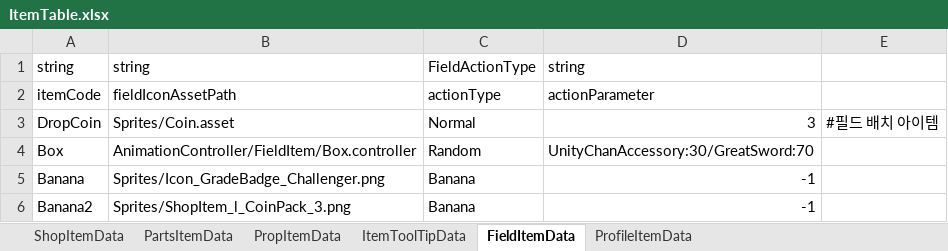
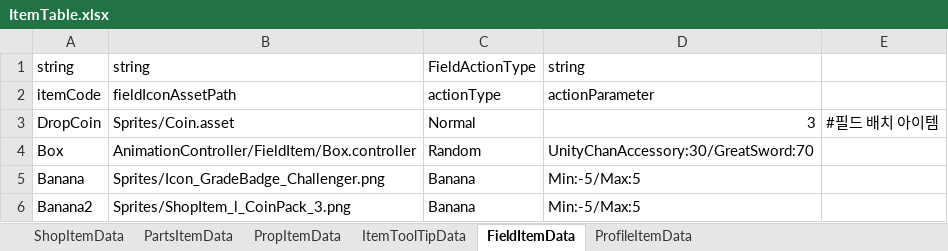
Before and after one commit to solhwi/SebamoGameClient, an Excel workbook: Assets/Excels/ItemTable.xlsx, sheet FieldItemData, drawn as a sheet; values as stored, in another font and other column widths than the file's, no borders; the diff names each change by its address in the sheet, - before the commit and + after, or states it on an @@ line.

```diff
--- a/Assets/Excels/ItemTable.xlsx (sheet FieldItemData)
+++ b/Assets/Excels/ItemTable.xlsx (sheet FieldItemData)
-D5:D6: -1
+D5:D6: Min:-5/Max:5
```
Also changed, not shown: 12 other files.
